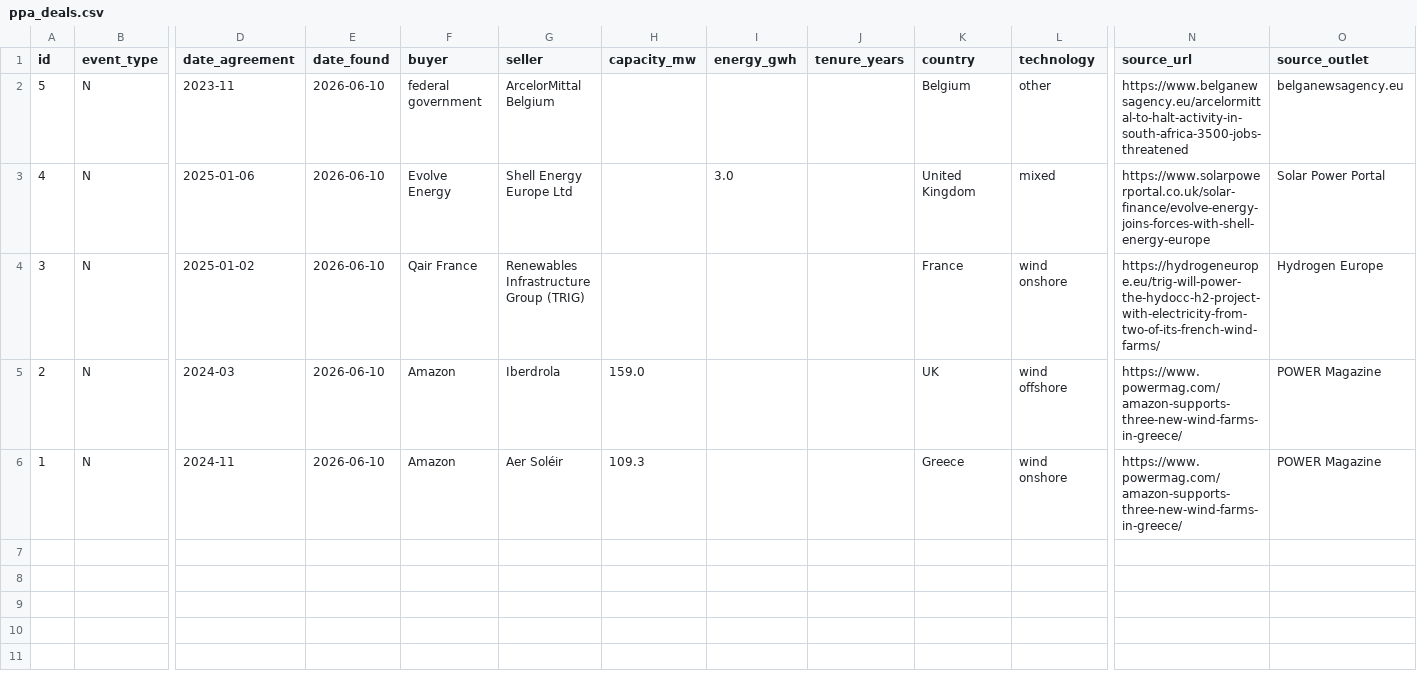
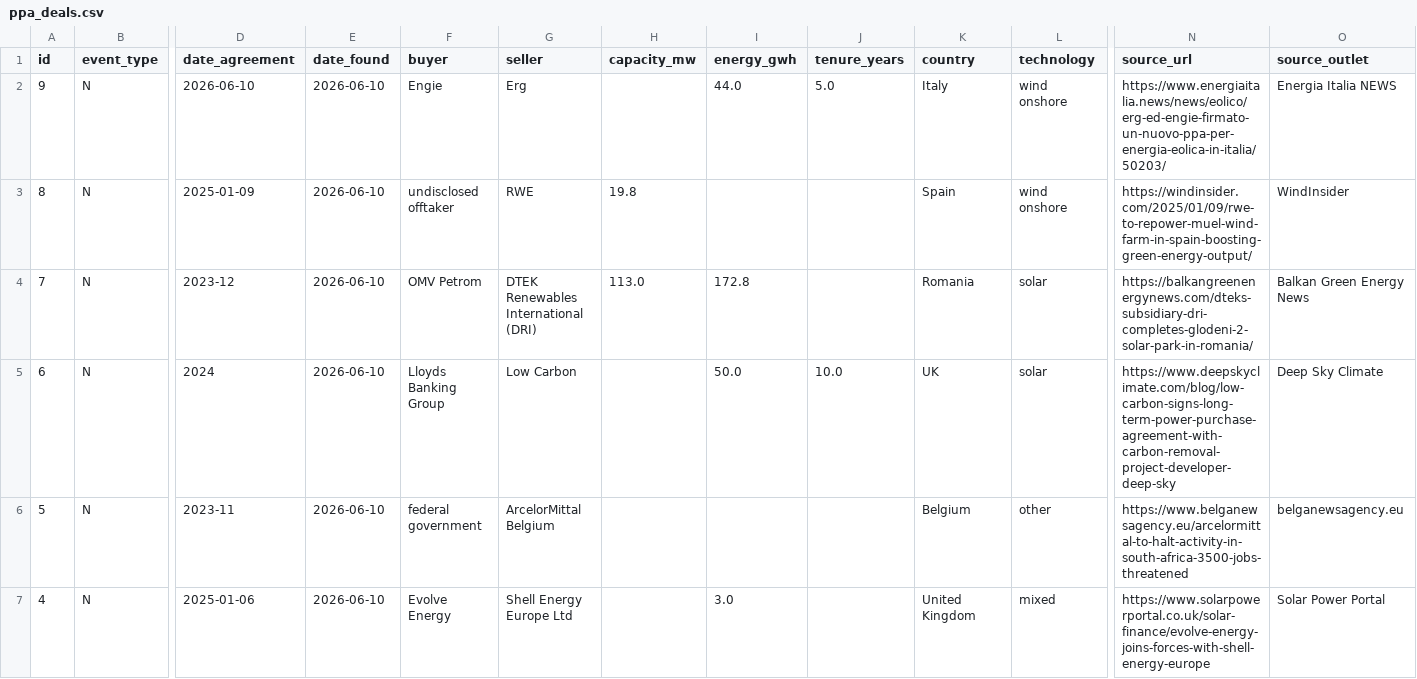
Before and after one commit to Mangips/ppa-tracker, a CSV file: data/ppa_deals.csv, drawn as a sheet; only a part is shown, gaps mark what is left out; the shorter side is filled out with more unchanged rows; rows hold the shown columns only; the diff names each change by its address in the sheet, - before the commit and + after, or states it on an @@ line.

```diff
--- a/data/ppa_deals.csv
+++ b/data/ppa_deals.csv
+row 2: 9 | N | 2026-06-10 | 2026-06-10 | Engie | Erg |  | 44.0 | 5.0 | Italy | wind onshore | https://www.energiaitalia.news/news/eolico/erg-ed-engie-firmato-un-nuovo-ppa-per-energia-eolica-in-italia/50203/ | Energia Italia NEWS
+row 3: 8 | N | 2025-01-09 | 2026-06-10 | undisclosed offtaker | RWE | 19.8 |  |  | Spain | wind onshore | https://windinsider.com/2025/01/09/rwe-to-repower-muel-wind-farm-in-spain-boosting-green-energy-output/ | WindInsider
+row 4: 7 | N | 2023-12 | 2026-06-10 | OMV Petrom | DTEK Renewables International (DRI) | 113.0 | 172.8 |  | Romania | solar | https://balkangreenenergynews.com/dteks-subsidiary-dri-completes-glodeni-2-solar-park-in-romania/ | Balkan Green Energy News
+row 5: 6 | N | 2024 | 2026-06-10 | Lloyds Banking Group | Low Carbon |  | 50.0 | 10.0 | UK | solar | https://www.deepskyclimate.com/blog/low-carbon-signs-long-term-power-purchase-agreement-with-carbon-removal-project-developer-deep-sky | Deep Sky Climate
```
Also changed, not shown: 2 other files.
